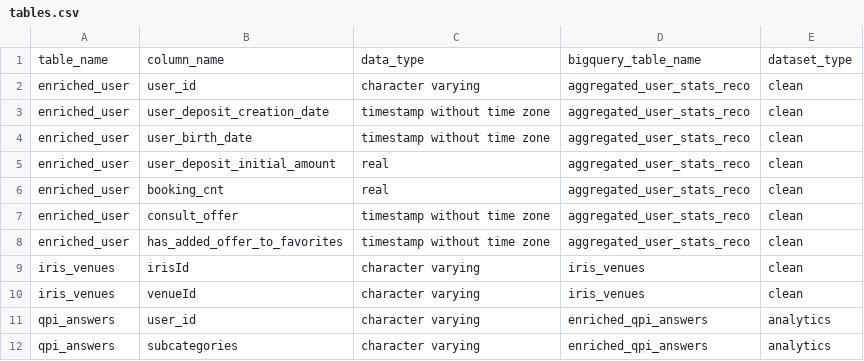
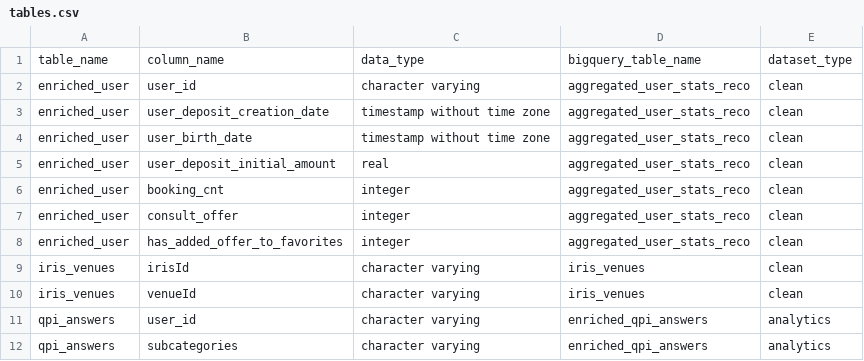
Before and after one commit to pass-culture/data-gcp, a CSV file: orchestration/dags/ressources/tables.csv, drawn as a sheet; only a part is shown.

```diff
--- a/orchestration/dags/ressources/tables.csv
+++ b/orchestration/dags/ressources/tables.csv
@@ -5,5 +5,5 @@ enriched_user,user_birth_date,timestamp without time zone,aggregated_user_stats_
 enriched_user,user_deposit_initial_amount,real,aggregated_user_stats_reco,clean
-enriched_user,booking_cnt,real,aggregated_user_stats_reco,clean
-enriched_user,consult_offer,timestamp without time zone,aggregated_user_stats_reco,clean
-enriched_user,has_added_offer_to_favorites,timestamp without time zone,aggregated_user_stats_reco,clean
+enriched_user,booking_cnt,integer,aggregated_user_stats_reco,clean
+enriched_user,consult_offer,integer,aggregated_user_stats_reco,clean
+enriched_user,has_added_offer_to_favorites,integer,aggregated_user_stats_reco,clean
 iris_venues,irisId,character varying,iris_venues,clean
```
Also changed, not shown: 1 other file.
